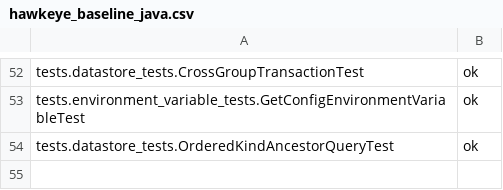
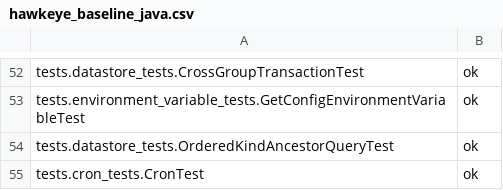
Before and after one commit to AppScale/hawkeye, a CSV file: test-suite/hawkeye_baseline_java.csv, drawn as a sheet; only a part is shown, gaps mark what is left out.

Commit message:
Adding hawkeye tests for cron

```diff
--- a/test-suite/hawkeye_baseline_java.csv
+++ b/test-suite/hawkeye_baseline_java.csv
@@ -54 +54,2 @@ tests.environment_variable_tests.GetConfigEnvironmentVariableTest, ok
 tests.datastore_tests.OrderedKindAncestorQueryTest, ok
+tests.cron_tests.CronTest, ok
```
Also changed, not shown: test-suite/hawkeye_baseline_python.csv, 11 other files.
